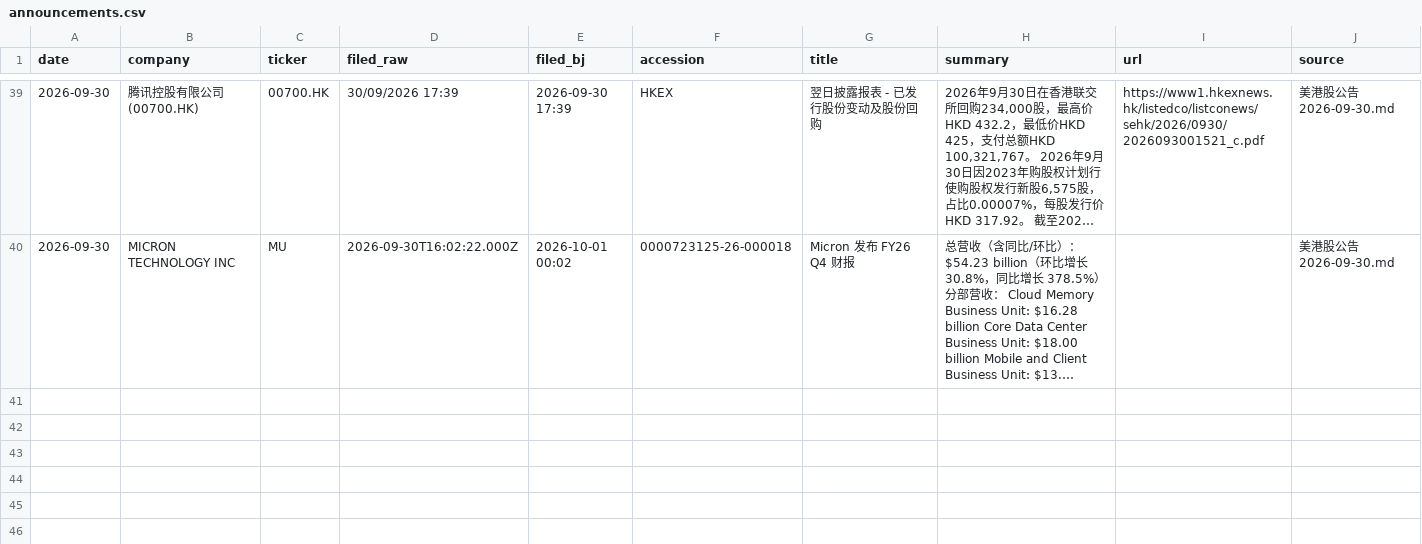
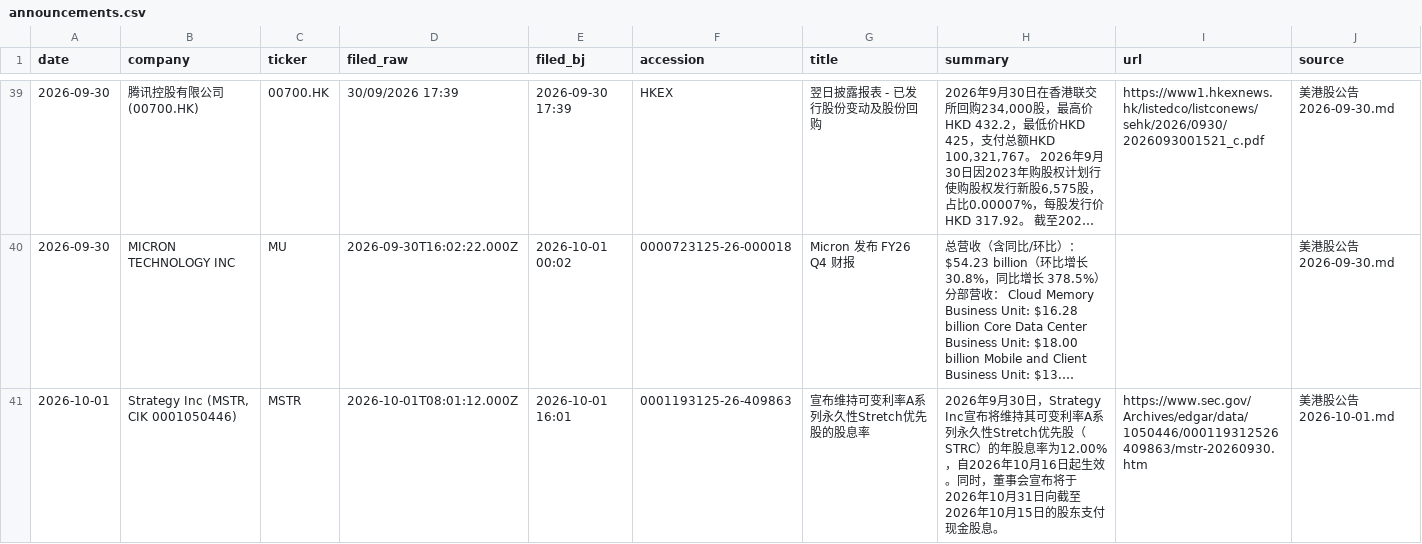
Before and after one commit to cool1990/invest-dashboard_v1, a CSV file: data/filings/announcements.csv, drawn as a sheet; only a part is shown, gaps mark what is left out; long unchanged cells end in …; the diff covers the shown part only; the diff names each change by its address in the sheet, - before the commit and + after, or states it on an @@ line.

```diff
--- a/data/filings/announcements.csv
+++ b/data/filings/announcements.csv
+row 41: 2026-10-01 | Strategy Inc (MSTR, CIK 0001050446) | MSTR | 2026-10-01T08:01:12.000Z | 2026-10-01 16:01 | 0001193125-26-409863 | 宣布维持可变利率A系列永久性Stretch优先股的股息率 | 2026年9月30日，Strategy Inc宣布将维持其可变利率A系列永久性Stretch优先股（STRC）的年股息率为12.00%，自2026年10月16日起生效。同时，董事会宣布将于2026年10月31日向截至2026年10月15日的股东支付现金股息。 | https://www.sec.gov/Archives/edgar/data/1050446/000119312526409863/mstr-20260930.htm | 美港股公告 2026-10-01.md
```
Also changed, not shown: 1 added row elsewhere in this file, data/earnings/daily.csv, data/earnings/summary.csv, 10 other files.
